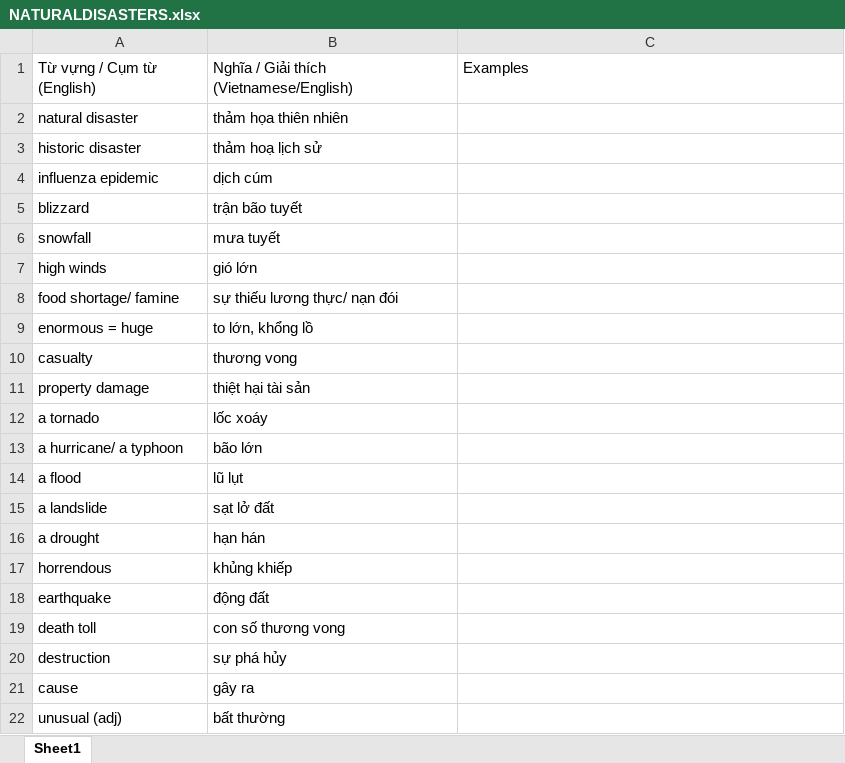
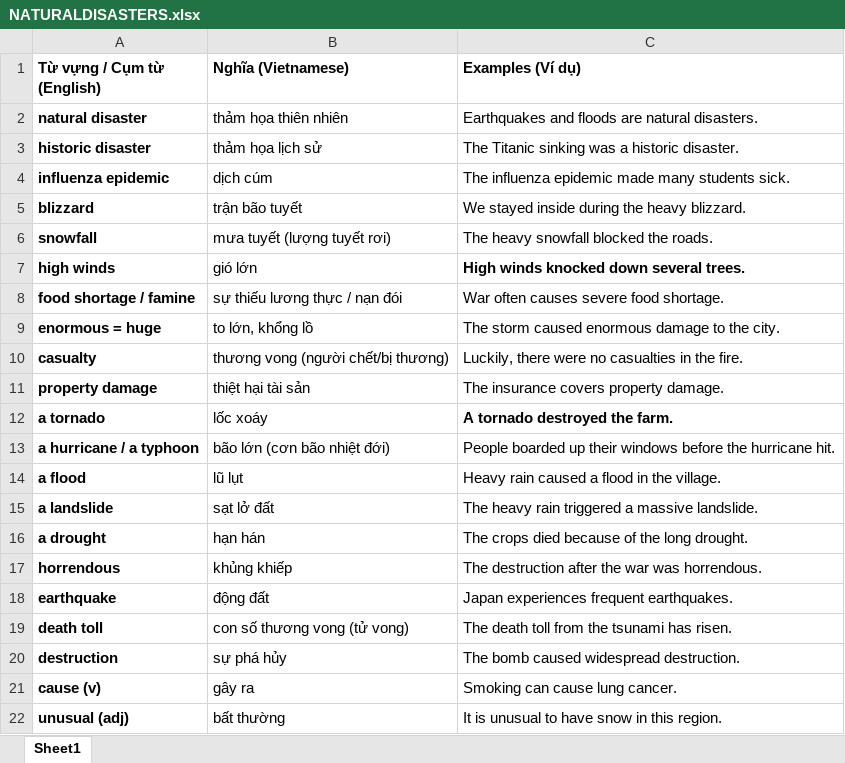
Before and after one commit to D-Henry2106/EnglishTN3Vocab, an Excel workbook: data/NATURALDISASTERS.xlsx, sheet Sheet1, drawn as a sheet; only a part is shown; values as stored, in another font and other column widths than the file's, no borders; removed rows and columns are numbered as before the commit, all else as after; the diff covers the shown part only; the diff names each change by its address in the sheet, - before the commit and + after, or states it on an @@ line.

Commit message:
Fixed data of excel

```diff
--- a/data/NATURALDISASTERS.xlsx (sheet Sheet1)
+++ b/data/NATURALDISASTERS.xlsx (sheet Sheet1)
-A1:C1 bold: off
+A1:C1 bold: on
-B1: Nghĩa / Giải thích (Vietnamese/English)
+B1: Nghĩa (Vietnamese)
-C1: Examples
+C1: Examples (Ví dụ)
-A2:A7 bold: off
+A2:A7 bold: on
-C2 (Examples (Ví dụ)): (empty)
+C2 (Examples (Ví dụ)): Earthquakes and floods are natural disasters.
-B3 (Nghĩa (Vietnamese)): thảm hoạ lịch sử
+B3 (Nghĩa (Vietnamese)): thảm họa lịch sử
-C3 (Examples (Ví dụ)): (empty)
+C3 (Examples (Ví dụ)): The Titanic sinking was a historic disaster.
-C4 (Examples (Ví dụ)): (empty)
+C4 (Examples (Ví dụ)): The influenza epidemic made many students sick.
-C5 (Examples (Ví dụ)): (empty)
+C5 (Examples (Ví dụ)): We stayed inside during the heavy blizzard.
-B6 (Nghĩa (Vietnamese)): mưa tuyết
+B6 (Nghĩa (Vietnamese)): mưa tuyết (lượng tuyết rơi)
-C6 (Examples (Ví dụ)): (empty)
+C6 (Examples (Ví dụ)): The heavy snowfall blocked the roads.
-C7 (Examples (Ví dụ)): (empty)
+C7 (Examples (Ví dụ)): High winds knocked down several trees.
-row 8: food shortage/ famine | sự thiếu lương thực/ nạn đói
+row 8: food shortage / famine | sự thiếu lương thực / nạn đói | War often causes severe food shortage.
-A9:A12 bold: off
+A9:A12 bold: on
-C9 (Examples (Ví dụ)): (empty)
+C9 (Examples (Ví dụ)): The storm caused enormous damage to the city.
-B10 (Nghĩa (Vietnamese)): thương vong
+B10 (Nghĩa (Vietnamese)): thương vong (người chết/bị thương)
-C10 (Examples (Ví dụ)): (empty)
+C10 (Examples (Ví dụ)): Luckily, there were no casualties in the fire.
-C11 (Examples (Ví dụ)): (empty)
+C11 (Examples (Ví dụ)): The insurance covers property damage.
-C12 (Examples (Ví dụ)): (empty)
+C12 (Examples (Ví dụ)): A tornado destroyed the farm.
-row 13: a hurricane/ a typhoon | bão lớn
+row 13: a hurricane / a typhoon | bão lớn (cơn bão nhiệt đới) | People boarded up their windows before the hurricane hit.
-A14:A20 bold: off
+A14:A20 bold: on
-C14 (Examples (Ví dụ)): (empty)
+C14 (Examples (Ví dụ)): Heavy rain caused a flood in the village.
-C15 (Examples (Ví dụ)): (empty)
+C15 (Examples (Ví dụ)): The heavy rain triggered a massive landslide.
-C16 (Examples (Ví dụ)): (empty)
+C16 (Examples (Ví dụ)): The crops died because of the long drought.
-C17 (Examples (Ví dụ)): (empty)
+C17 (Examples (Ví dụ)): The destruction after the war was horrendous.
-C18 (Examples (Ví dụ)): (empty)
+C18 (Examples (Ví dụ)): Japan experiences frequent earthquakes.
-B19 (Nghĩa (Vietnamese)): con số thương vong
+B19 (Nghĩa (Vietnamese)): con số thương vong (tử vong)
-C19 (Examples (Ví dụ)): (empty)
+C19 (Examples (Ví dụ)): The death toll from the tsunami has risen.
-C20 (Examples (Ví dụ)): (empty)
+C20 (Examples (Ví dụ)): The bomb caused widespread destruction.
-row 21: cause | gây ra
+row 21: cause (v) | gây ra | Smoking can cause lung cancer.
-A22 bold: off
+A22 bold: on
-C22 (Examples (Ví dụ)): (empty)
+C22 (Examples (Ví dụ)): It is unusual to have snow in this region.
```
Also changed, not shown: 26 edited cells and cell formats elsewhere in this sheet, data/DISEASESBACTERIA.xlsx, data/HOLIDAYSCELEBRATIONS.xlsx, 26 other files.
